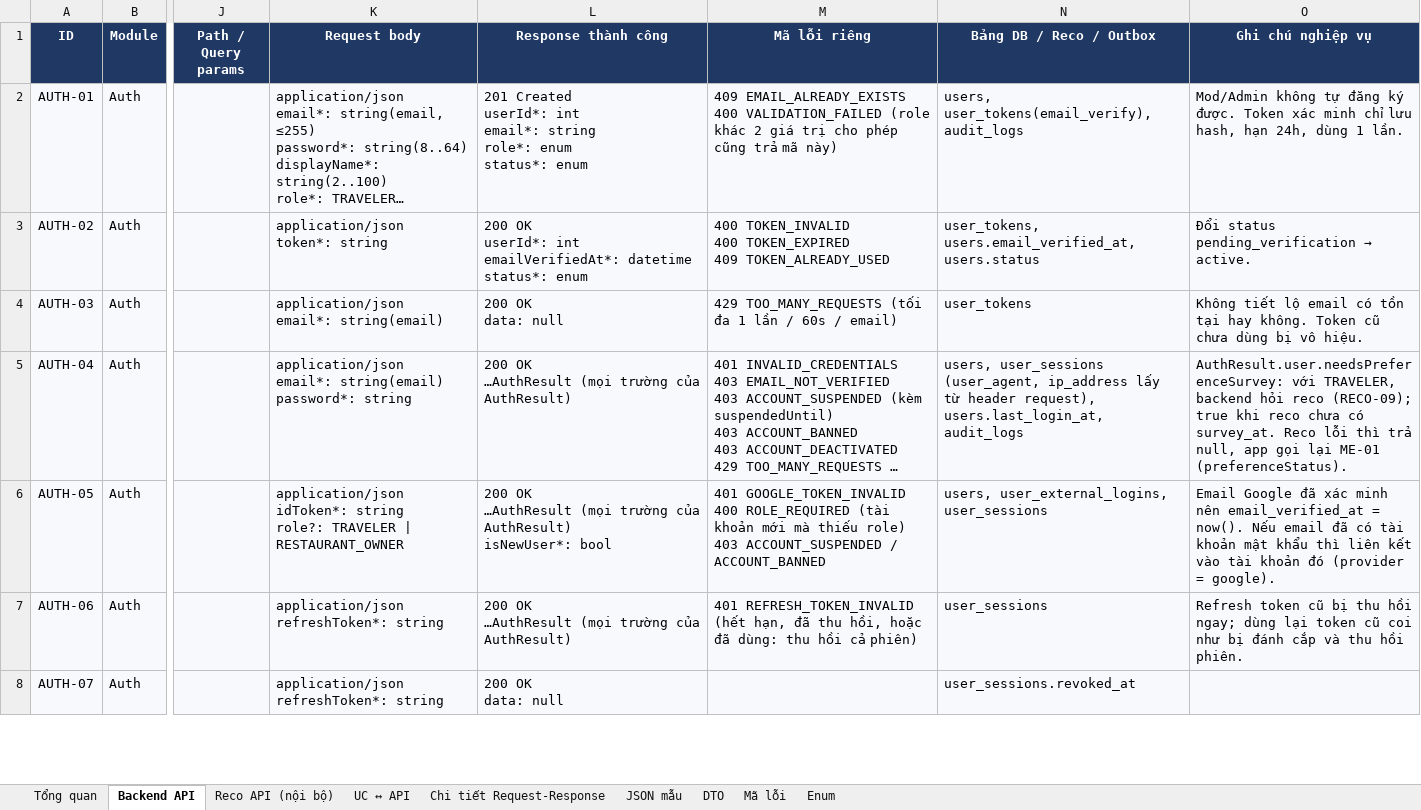
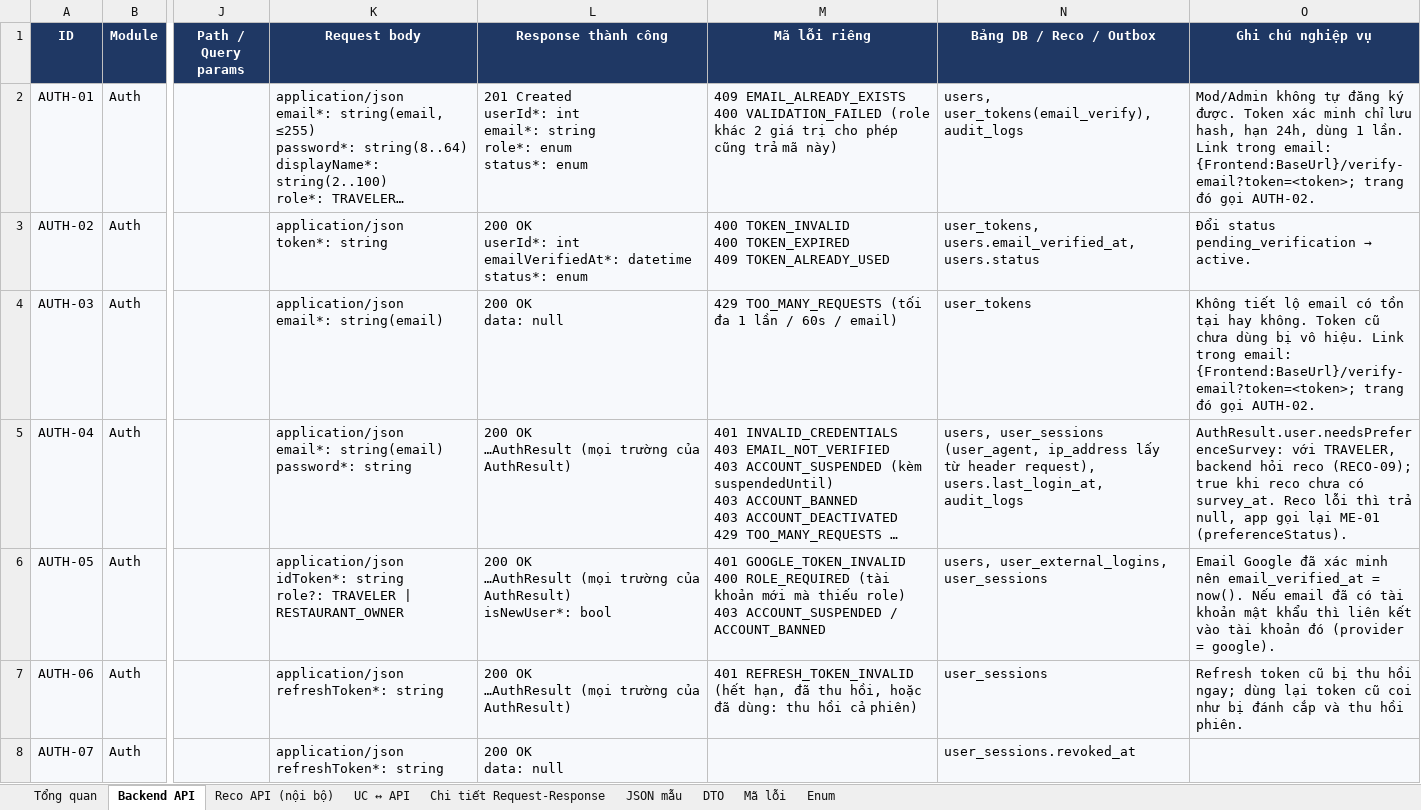
Before and after one commit to predtn/angi-backend, an Excel workbook: .docs/ANGI_API_Design_Ver1.8.xlsx, sheet Backend API, drawn as a sheet; only a part is shown, gaps mark what is left out; long unchanged cells end in …; values as stored, in another font and other column widths than the file's, no borders; the diff covers the shown part only; the diff names each change by its address in the sheet, - before the commit and + after, or states it on an @@ line.

Commit message:
feat(infra): add Brevo email service with verification and reset templates (#24)
Register, resend verification and forgot password (AUTH-01, AUTH-03,
AUTH-08) must email a one-time link. The service owns the Vietnamese
templates and builds the link from Frontend:BaseUrl, so the use cases
only pass the recipient, the raw token and its validity.

Brevo is called through a typed HttpClient like the other HTTP
integrations. Any failure, including missing keys, becomes 503
SERVICE_UNAVAILABLE; the API still starts without Brevo keys. The link
format and the new settings were added to the API Design and to
project_architecture.md first.

Refs: ANGI-18

```diff
--- a/.docs/ANGI_API_Design_Ver1.8.xlsx (sheet Backend API)
+++ b/.docs/ANGI_API_Design_Ver1.8.xlsx (sheet Backend API)
-O2 (Ghi chú nghiệp vụ): …1 lần.
+O2 (Ghi chú nghiệp vụ): …1 lần. Link trong email: {Frontend:BaseUrl}/verify-email?token=<token>; trang đó gọi AUTH-02.
-O4 (Ghi chú nghiệp vụ): …vô hiệu.
+O4 (Ghi chú nghiệp vụ): …vô hiệu. Link trong email: {Frontend:BaseUrl}/verify-email?token=<token>; trang đó gọi AUTH-02.
```
Also changed, not shown: 1 edited cell elsewhere in this sheet, 13 other files.
